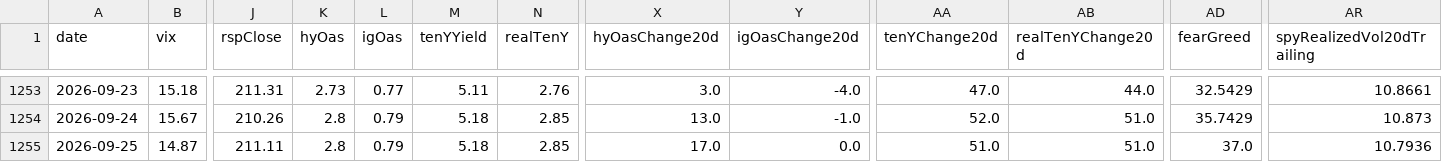
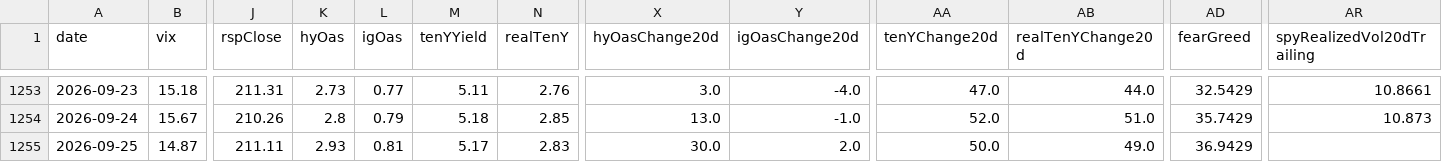
Before and after one commit to Kohaningithub/market-regime-dashboard, a CSV file: data/regime_model_history_5y.csv, drawn as a sheet; only a part is shown, gaps mark what is left out; the diff names each change by its address in the sheet, - before the commit and + after, or states it on an @@ line.

```diff
--- a/data/regime_model_history_5y.csv
+++ b/data/regime_model_history_5y.csv
-K1255 (hyOas): 2.8
+K1255 (hyOas): 2.93
-L1255 (igOas): 0.79
+L1255 (igOas): 0.81
-M1255 (tenYYield): 5.18
+M1255 (tenYYield): 5.17
-N1255 (realTenY): 2.85
+N1255 (realTenY): 2.83
-X1255 (hyOasChange20d): 17.0
+X1255 (hyOasChange20d): 30.0
-Y1255 (igOasChange20d): 0.0
+Y1255 (igOasChange20d): 2.0
-AA1255 (tenYChange20d): 51.0
+AA1255 (tenYChange20d): 50.0
-AB1255 (realTenYChange20d): 51.0
+AB1255 (realTenYChange20d): 49.0
-AD1255 (fearGreed): 37.0
+AD1255 (fearGreed): 36.9429
-AR1255 (spyRealizedVol20dTrailing): 10.7936
+AR1255 (spyRealizedVol20dTrailing): (empty)
```
Also changed, not shown: data/allocation_signal_history.csv, 8 other files.
